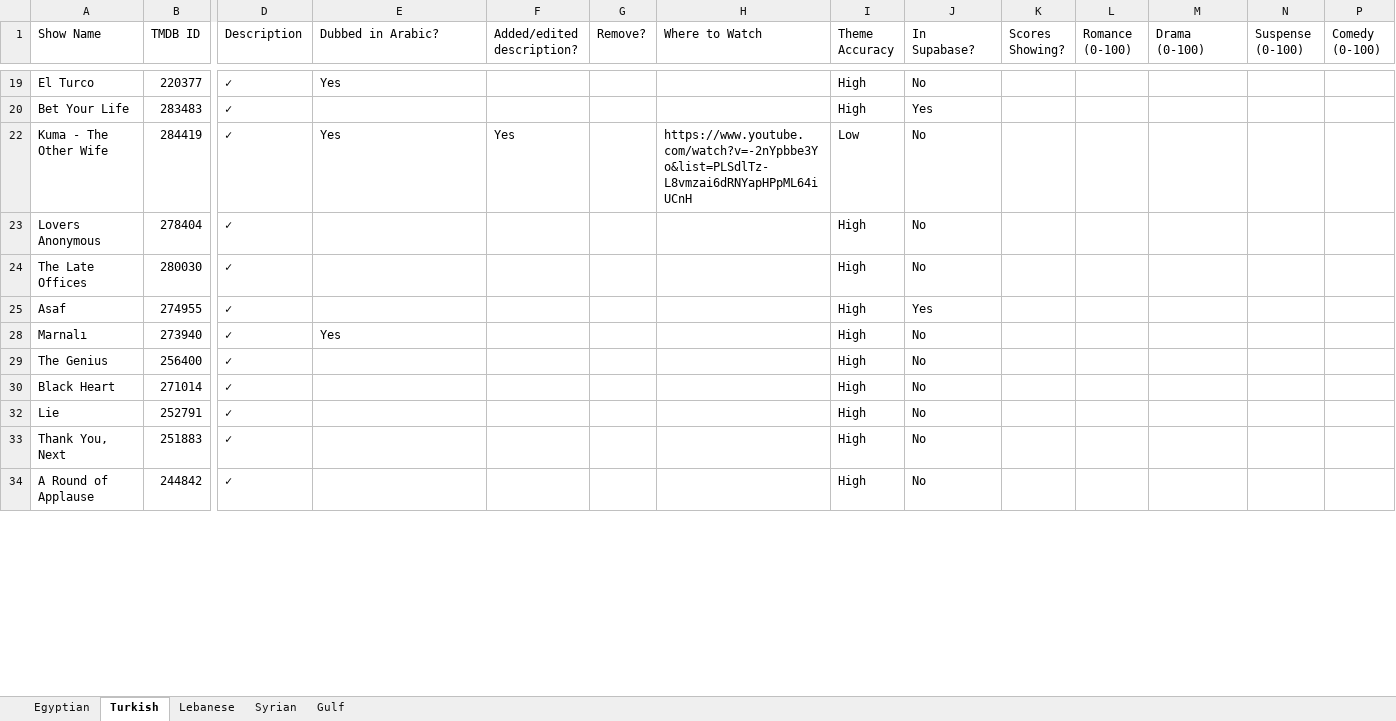
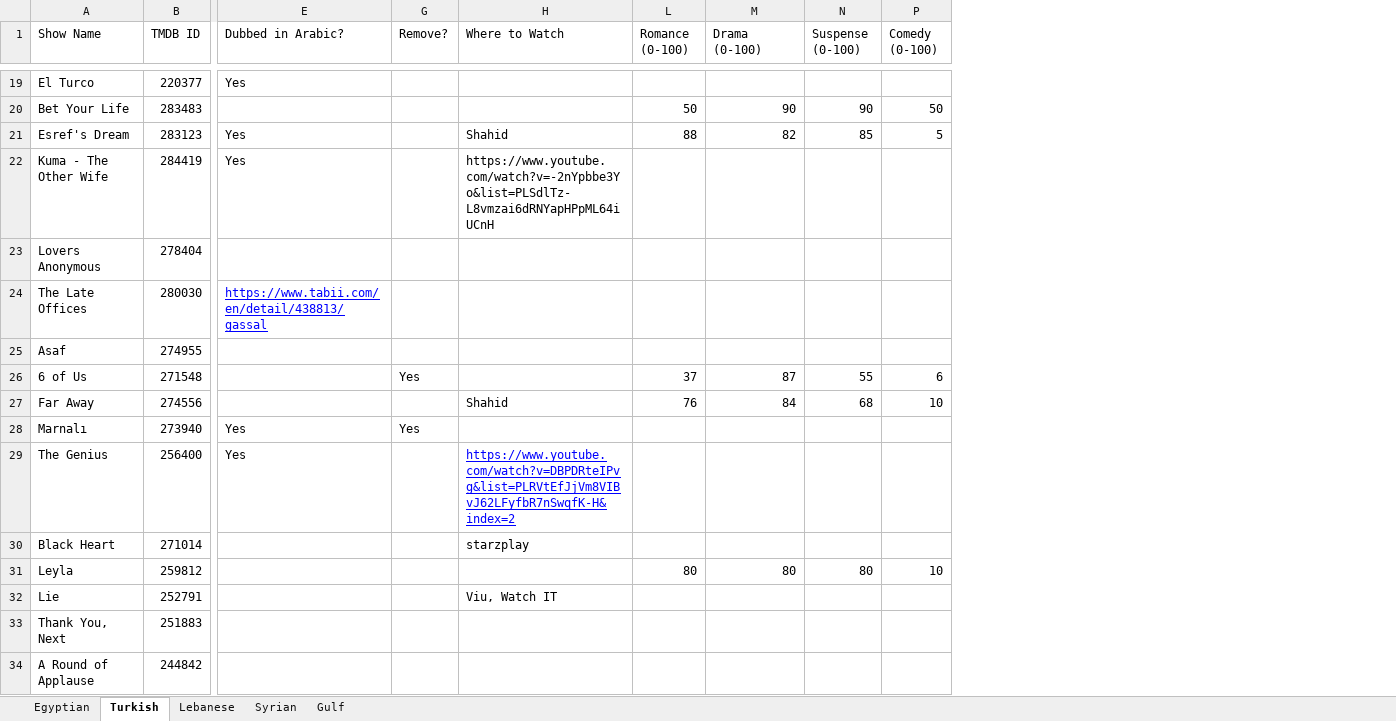
Before and after one commit to samerbenkhadra/Musalsal-guide, an Excel workbook: scripts/shows_report.xlsx, sheet Turkish, drawn as a sheet; only a part is shown, gaps mark what is left out; values as stored, in another font and other column widths than the file's, no borders; removed rows and columns are numbered as before the commit, all else as after; rows hold the shown columns only; the diff covers the shown part only; the diff names each change by its address in the sheet, - before the commit and + after, or states it on an @@ line.

```diff
--- a/scripts/shows_report.xlsx (sheet Turkish)
+++ b/scripts/shows_report.xlsx (sheet Turkish)
@@ column D (Description) hidden, rows 19-34: all ✓ @@
@@ column F (Added/edited description?) hidden, row 22: Yes @@
@@ column I (Theme Accuracy) hidden, rows 19-34: High | High | Low | High | High | High | High | High | High | High | High | High @@
@@ column J (In Supabase?) hidden, rows 19-34: No | Yes | No | No | No | Yes | No | No | No | No | No | No @@
@@ column K (Scores Showing?) hidden, empty @@
-L20 (Romance (0-100)): (empty)
+L20 (Romance (0-100)): 50
-M20 (Drama (0-100)): (empty)
+M20 (Drama (0-100)): 90
-N20 (Suspense (0-100)): (empty)
+N20 (Suspense (0-100)): 90
-P20 (Comedy (0-100)): (empty)
+P20 (Comedy (0-100)): 50
+row 21: Esref's Dream | 283123 | Yes |  | Shahid | 88 | 82 | 85 | 5
-E24 (Dubbed in Arabic?): (empty)
+E24 (Dubbed in Arabic?): https://www.tabii.com/en/detail/438813/gassal
+row 26: 6 of Us | 271548 |  | Yes |  | 37 | 87 | 55 | 6
+row 27: Far Away | 274556 |  |  | Shahid | 76 | 84 | 68 | 10
-G28 (Remove?): (empty)
+G28 (Remove?): Yes
-E29 (Dubbed in Arabic?): (empty)
+E29 (Dubbed in Arabic?): Yes
-H29 (Where to Watch): (empty)
+H29 (Where to Watch): https://www.youtube.com/watch?v=DBPDRteIPvg&list=PLRVtEfJjVm8VIBvJ62LFyfbR7nSwqfK-H&index=2
-H30 (Where to Watch): (empty)
+H30 (Where to Watch): starzplay
+row 31: Leyla | 259812 |  |  |  | 80 | 80 | 80 | 10
-H32 (Where to Watch): (empty)
+H32 (Where to Watch): Viu, Watch IT
```
Also changed, not shown: 53 added rows and 293 edited cells elsewhere in this sheet, sheet Syrian, sheet Egyptian, sheet Lebanese, sheet Gulf, hidden cells, 8 other files.
